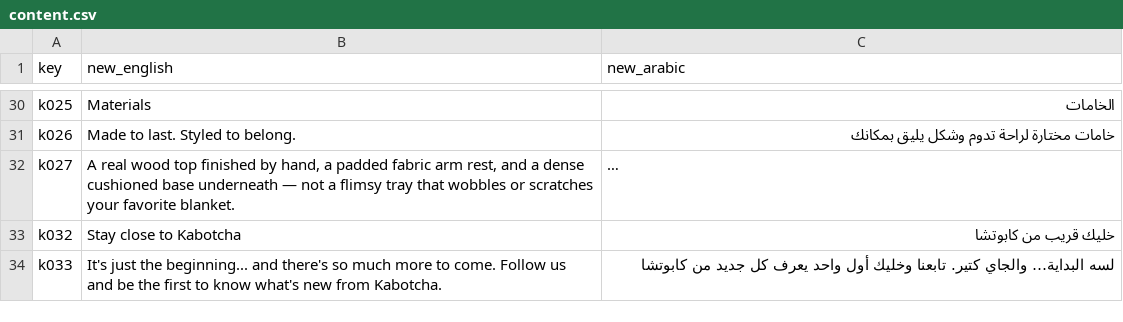
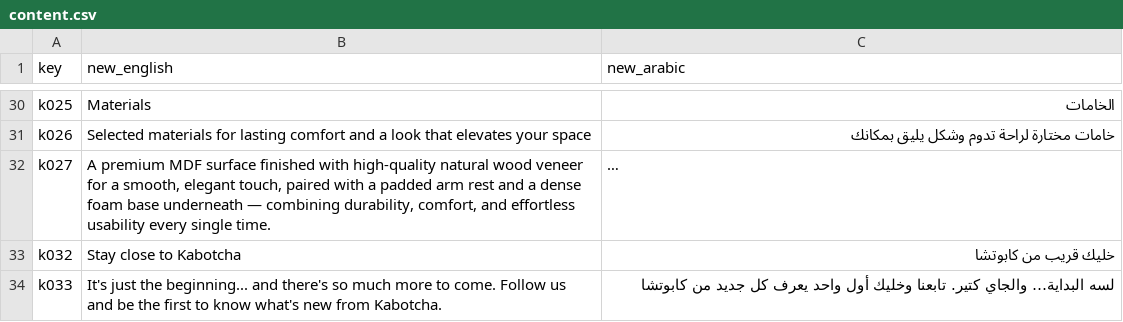
Before and after one commit to Abdullah497dk/Kabotcha.store, a CSV file: content.csv, drawn as a sheet; only a part is shown, gaps mark what is left out; long unchanged cells end in …; the diff covers the shown part only; the diff names each change by its address in the sheet, - before the commit and + after, or states it on an @@ line.

Commit message:
Set Arabic as primary default language and rewrite English translations based on Arabic source

```diff
--- a/content.csv
+++ b/content.csv
-B31 (new_english): Made to last. Styled to belong.
+B31 (new_english): Selected materials for lasting comfort and a look that elevates your space
-B32 (new_english): A real wood top finished by hand, a padded fabric arm rest, and a dense cushioned base underneath — not a flimsy tray that wobbles or scratches your favorite blanket.
+B32 (new_english): A premium MDF surface finished with high-quality natural wood veneer for a smooth, elegant touch, paired with a padded arm rest and a dense foam base underneath — combining durability, comfort, and effortless usability every single time.
```
Also changed, not shown: 17 edited cells elsewhere in this file, 1 other file.
